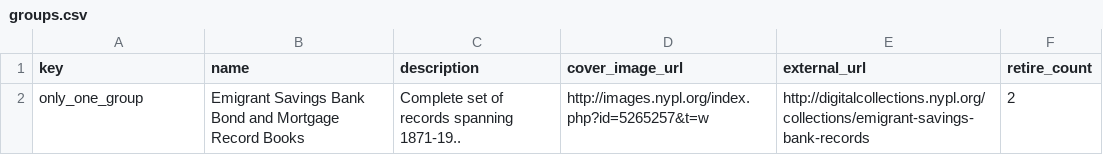
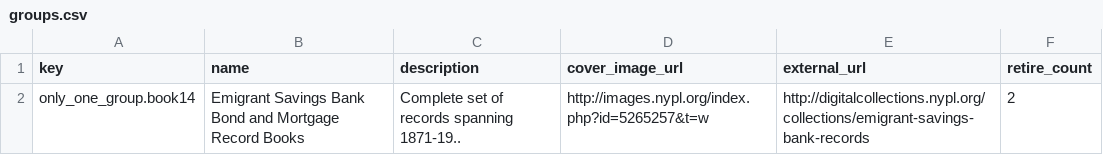
Before and after one commit to zooniverse/scribeAPI, a CSV file: project/emigrant/subjects/groups.csv, drawn as a sheet.

Commit message:
book 14

```diff
--- a/project/emigrant/subjects/groups.csv
+++ b/project/emigrant/subjects/groups.csv
@@ -1,2 +1,2 @@
 key,name,description,cover_image_url,external_url,retire_count
-only_one_group,Emigrant Savings Bank Bond and Mortgage Record Books,Complete set of records spanning 1871-19..,http://images.nypl.org/index.php?id=5265257&t=w,http://digitalcollections.nypl.org/collections/emigrant-savings-bank-records,2
+only_one_group.book14,Emigrant Savings Bank Bond and Mortgage Record Books,Complete set of records spanning 1871-19..,http://images.nypl.org/index.php?id=5265257&t=w,http://digitalcollections.nypl.org/collections/emigrant-savings-bank-records,2
```
Also changed, not shown: 2 other files.
